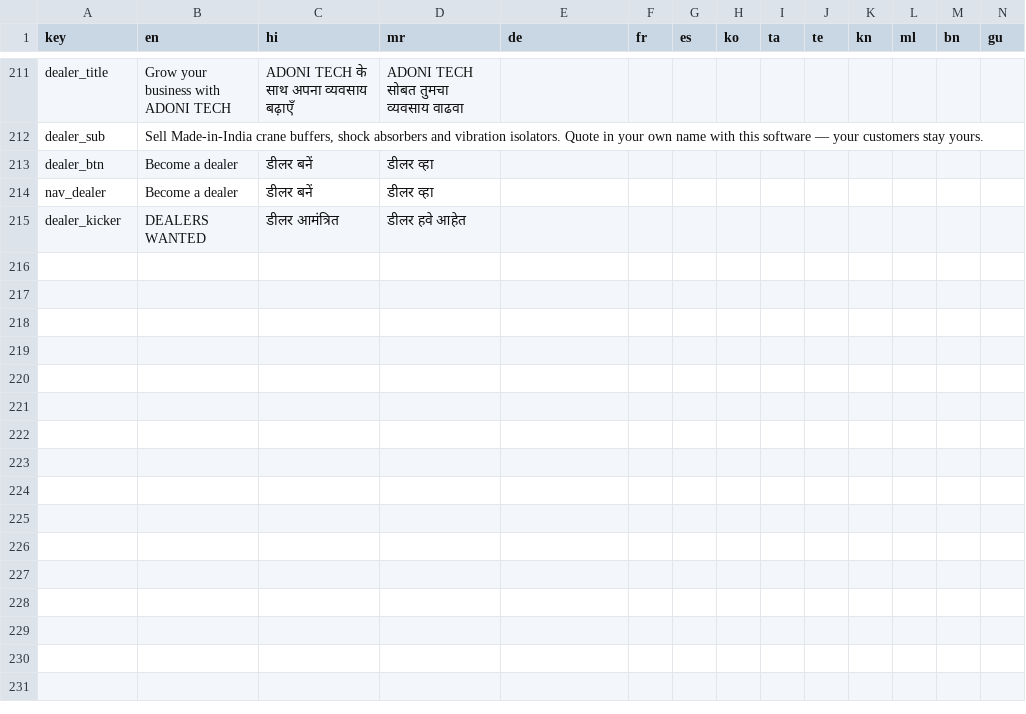
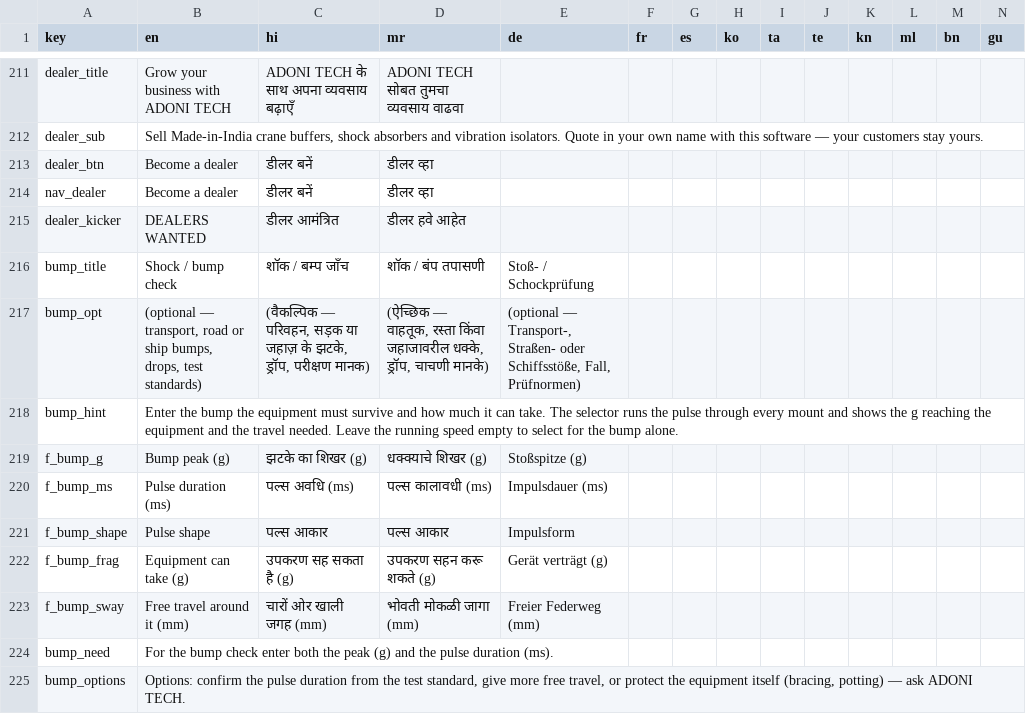
Before and after one commit to Paresh-Adavani/impactcal, a CSV file: data/translations.csv, drawn as a sheet; only a part is shown, gaps mark what is left out; rows hold the shown columns only; the diff names each change by its address in the sheet, - before the commit and + after, or states it on an @@ line.

```diff
--- a/data/translations.csv
+++ b/data/translations.csv
+row 216: bump_title | Shock / bump check | शॉक / बम्प जाँच | शॉक / बंप तपासणी | Stoß- / Schockprüfung
+row 217: bump_opt | (optional — transport, road or ship bumps, drops, test standards) | (वैकल्पिक — परिवहन, सड़क या जहाज़ के झटके, ड्रॉप, परीक्षण मानक) | (ऐच्छिक — वाहतूक, रस्ता किंवा जहाजावरील धक्के, ड्रॉप, चाचणी मानके) | (optional — Transport-, Straßen- oder Schiffsstöße, Fall, Prüfnormen)
+row 218: bump_hint | Enter the bump the equipment must survive and how much it can take. The selector runs the pulse through every mount and shows the g reaching the equipment and the travel needed. Leave the running speed empty to select for the bump alone.
+row 219: f_bump_g | Bump peak (g) | झटके का शिखर (g) | धक्क्याचे शिखर (g) | Stoßspitze (g)
+row 220: f_bump_ms | Pulse duration (ms) | पल्स अवधि (ms) | पल्स कालावधी (ms) | Impulsdauer (ms)
+row 221: f_bump_shape | Pulse shape | पल्स आकार | पल्स आकार | Impulsform
+row 222: f_bump_frag | Equipment can take (g) | उपकरण सह सकता है (g) | उपकरण सहन करू शकते (g) | Gerät verträgt (g)
+row 223: f_bump_sway | Free travel around it (mm) | चारों ओर खाली जगह (mm) | भोवती मोकळी जागा (mm) | Freier Federweg (mm)
+row 224: bump_need | For the bump check enter both the peak (g) and the pulse duration (ms).
+row 225: bump_options | Options: confirm the pulse duration from the test standard, give more free travel, or protect the equipment itself (bracing, potting) — ask ADONI TECH.
```
Also changed, not shown: 4 other files.
